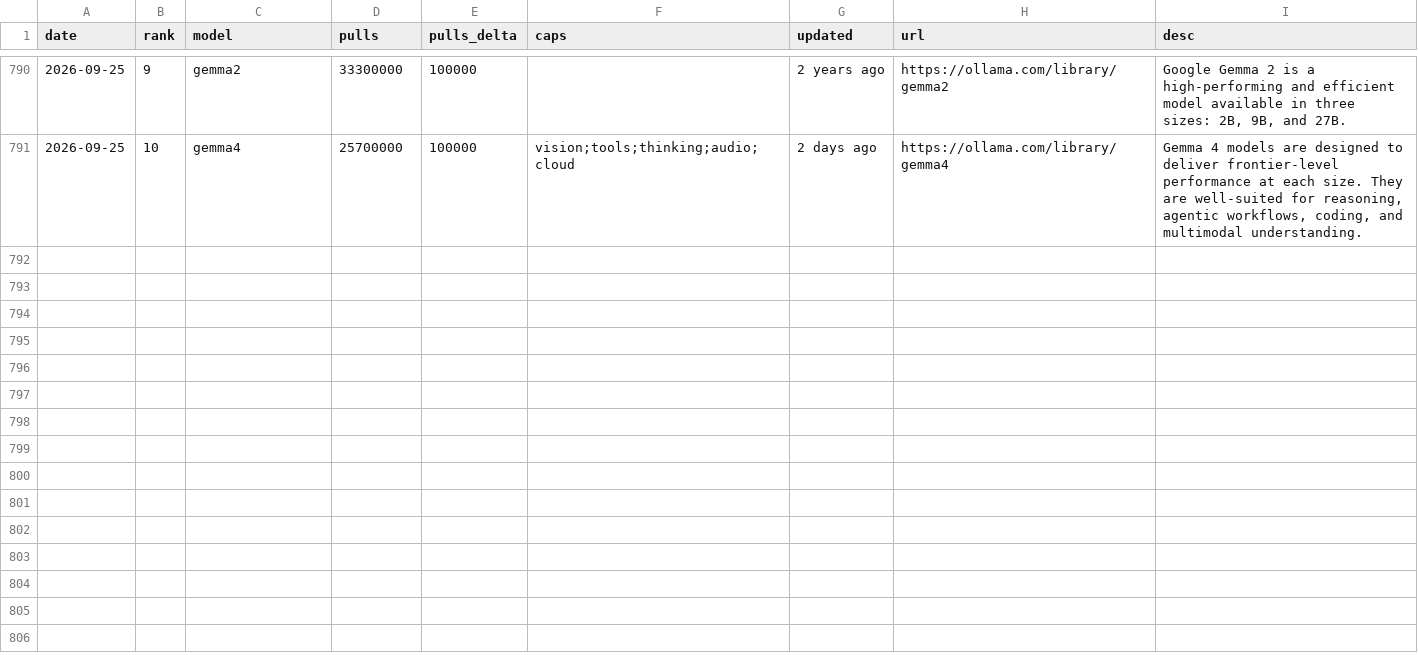
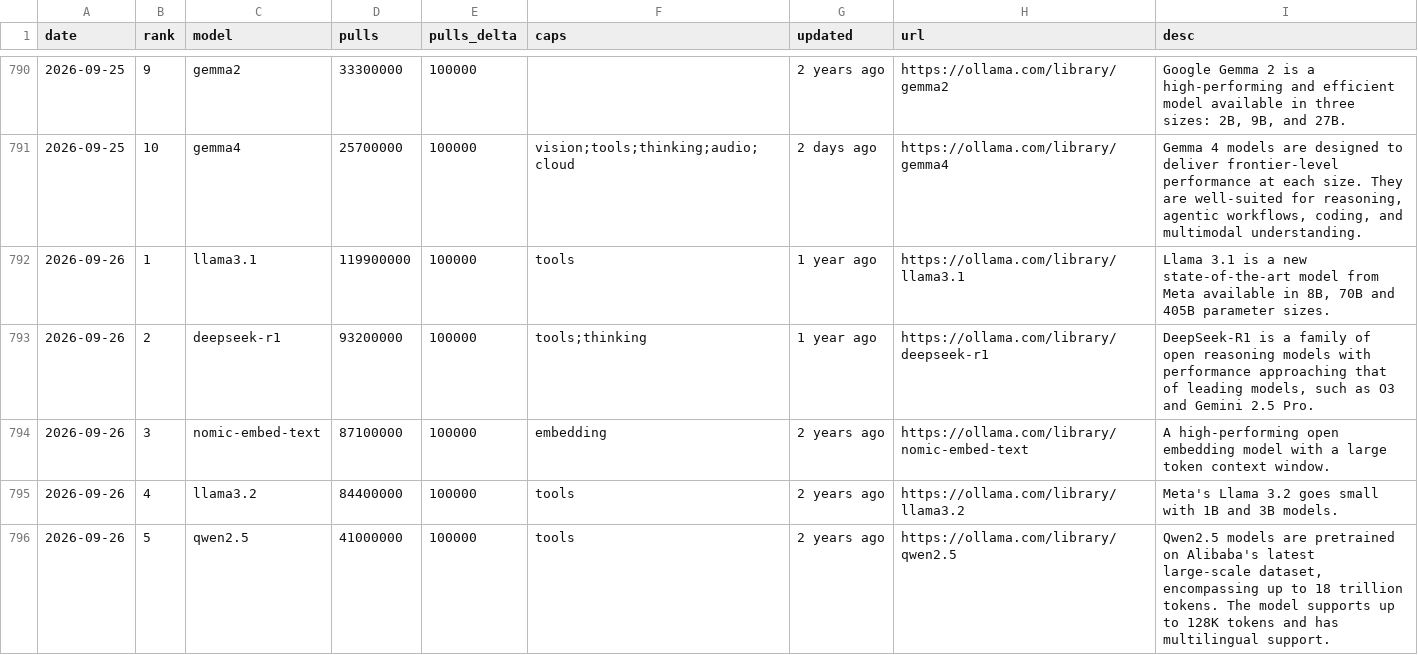
Before and after one commit to FunnymeowwooV0/star-observatory, a CSV file: data/ollama_daily.csv, drawn as a sheet; only a part is shown, gaps mark what is left out; the diff covers the shown part only; the diff names each change by its address in the sheet, - before the commit and + after, or states it on an @@ line.

```diff
--- a/data/ollama_daily.csv
+++ b/data/ollama_daily.csv
+row 792: 2026-09-26 | 1 | llama3.1 | 119900000 | 100000 | tools | 1 year ago | https://ollama.com/library/llama3.1 | Llama 3.1 is a new state-of-the-art model from Meta available in 8B, 70B and 405B parameter sizes.
+row 793: 2026-09-26 | 2 | deepseek-r1 | 93200000 | 100000 | tools;thinking | 1 year ago | https://ollama.com/library/deepseek-r1 | DeepSeek-R1 is a family of open reasoning models with performance approaching that of leading models, such as O3 and Gemini 2.5 Pro.
+row 794: 2026-09-26 | 3 | nomic-embed-text | 87100000 | 100000 | embedding | 2 years ago | https://ollama.com/library/nomic-embed-text | A high-performing open embedding model with a large token context window.
+row 795: 2026-09-26 | 4 | llama3.2 | 84400000 | 100000 | tools | 2 years ago | https://ollama.com/library/llama3.2 | Meta's Llama 3.2 goes small with 1B and 3B models.
+row 796: 2026-09-26 | 5 | qwen2.5 | 41000000 | 100000 | tools | 2 years ago | https://ollama.com/library/qwen2.5 | Qwen2.5 models are pretrained on Alibaba's latest large-scale dataset, encompassing up to 18 trillion tokens. The model supports up to 128K tokens and has multilingual support.
```
Also changed, not shown: 5 added rows elsewhere in this file, data/github_daily.csv, data/hf_trending.csv, 7 other files.
